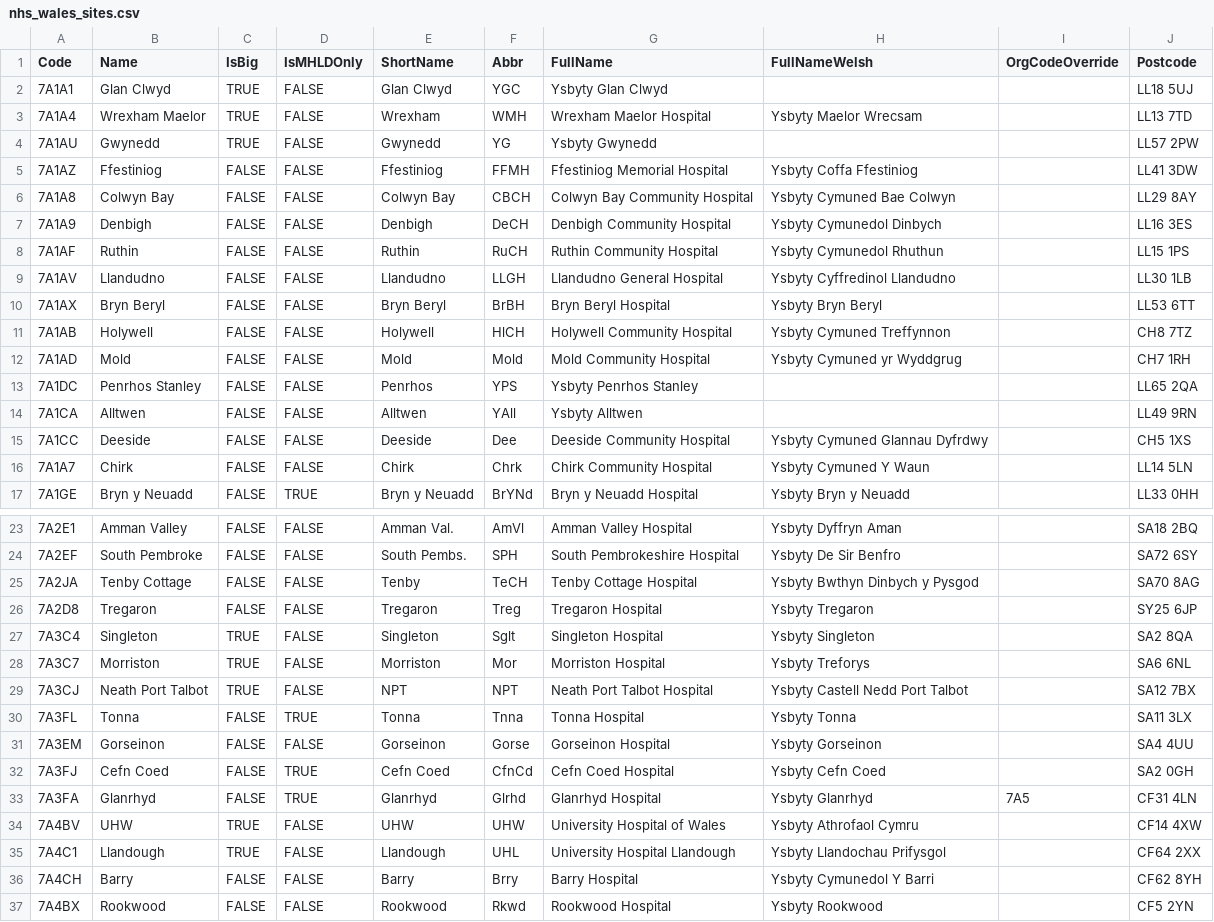
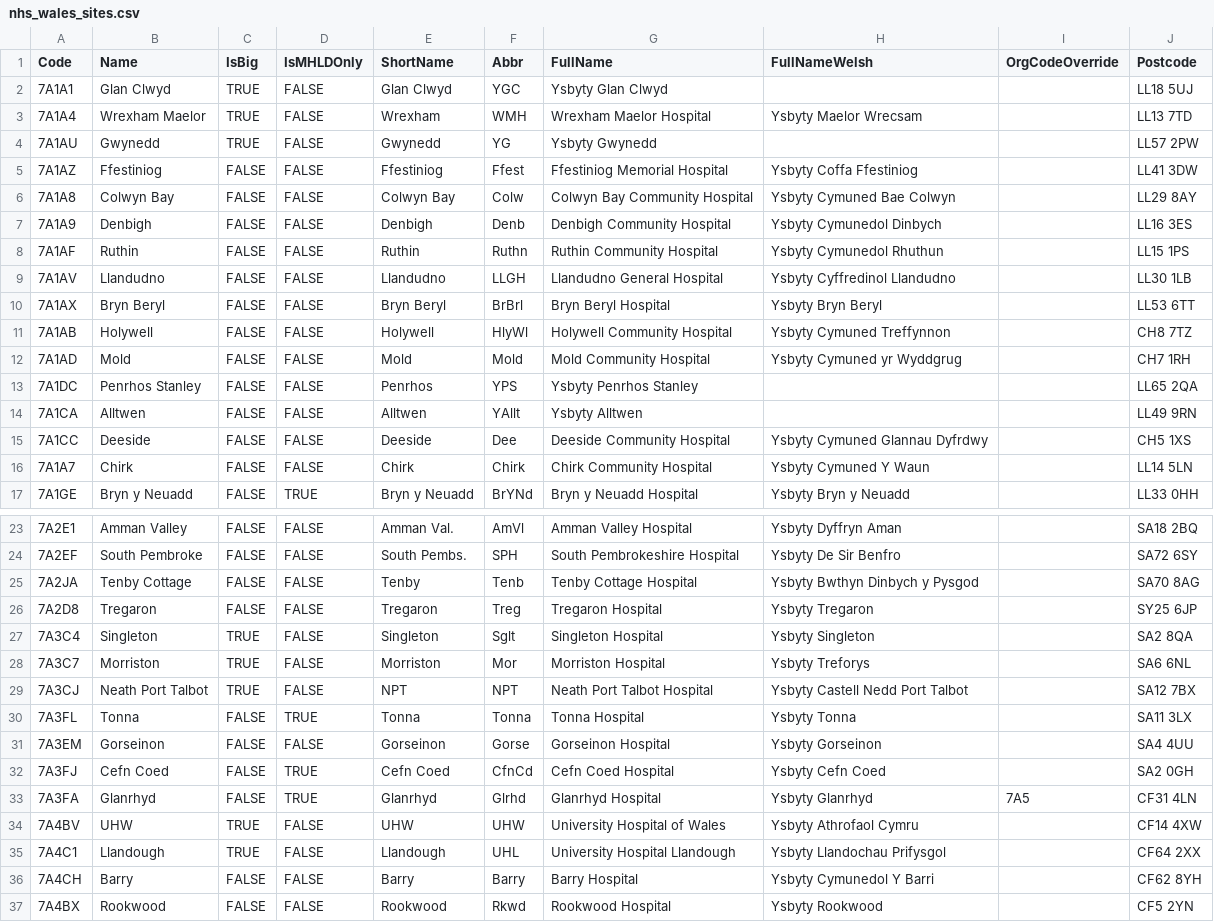
Before and after one commit to stupidpupil/r_nhs_wales_orgs_and_sites, a CSV file: data-raw/nhs_wales_sites.csv, drawn as a sheet; only a part is shown, gaps mark what is left out; the diff covers the shown part only.

Commit message:
Improve some Abbr for smaller sites

```diff
--- a/data-raw/nhs_wales_sites.csv
+++ b/data-raw/nhs_wales_sites.csv
@@ -4,14 +4,14 @@ Code,Name,IsBig,IsMHLDOnly,ShortName,Abbr,FullName,FullNameWelsh,OrgCodeOverride
 7A1AU,Gwynedd,TRUE,FALSE,Gwynedd,YG,Ysbyty Gwynedd,,,LL57 2PW
-7A1AZ,Ffestiniog,FALSE,FALSE,Ffestiniog,FFMH,Ffestiniog Memorial Hospital,Ysbyty Coffa Ffestiniog,,LL41 3DW
-7A1A8,Colwyn Bay,FALSE,FALSE,Colwyn Bay,CBCH,Colwyn Bay Community Hospital,Ysbyty Cymuned Bae Colwyn,,LL29 8AY
-7A1A9,Denbigh,FALSE,FALSE,Denbigh,DeCH,Denbigh Community Hospital,Ysbyty Cymunedol Dinbych,,LL16 3ES
-7A1AF,Ruthin,FALSE,FALSE,Ruthin,RuCH,Ruthin Community Hospital,Ysbyty Cymunedol Rhuthun,,LL15 1PS
+7A1AZ,Ffestiniog,FALSE,FALSE,Ffestiniog,Ffest,Ffestiniog Memorial Hospital,Ysbyty Coffa Ffestiniog,,LL41 3DW
+7A1A8,Colwyn Bay,FALSE,FALSE,Colwyn Bay,Colw,Colwyn Bay Community Hospital,Ysbyty Cymuned Bae Colwyn,,LL29 8AY
+7A1A9,Denbigh,FALSE,FALSE,Denbigh,Denb,Denbigh Community Hospital,Ysbyty Cymunedol Dinbych,,LL16 3ES
+7A1AF,Ruthin,FALSE,FALSE,Ruthin,Ruthn,Ruthin Community Hospital,Ysbyty Cymunedol Rhuthun,,LL15 1PS
 7A1AV,Llandudno,FALSE,FALSE,Llandudno,LLGH,Llandudno General Hospital,Ysbyty Cyffredinol Llandudno,,LL30 1LB
-7A1AX,Bryn Beryl,FALSE,FALSE,Bryn Beryl,BrBH,Bryn Beryl Hospital,Ysbyty Bryn Beryl,,LL53 6TT
-7A1AB,Holywell,FALSE,FALSE,Holywell,HlCH,Holywell Community Hospital,Ysbyty Cymuned Treffynnon,,CH8  7TZ
+7A1AX,Bryn Beryl,FALSE,FALSE,Bryn Beryl,BrBrl,Bryn Beryl Hospital,Ysbyty Bryn Beryl,,LL53 6TT
+7A1AB,Holywell,FALSE,FALSE,Holywell,HlyWl,Holywell Community Hospital,Ysbyty Cymuned Treffynnon,,CH8  7TZ
 7A1AD,Mold,FALSE,FALSE,Mold,Mold,Mold Community Hospital,Ysbyty Cymuned yr Wyddgrug,,CH7  1RH
 7A1DC,Penrhos Stanley,FALSE,FALSE,Penrhos,YPS,Ysbyty Penrhos Stanley,,,LL65 2QA
-7A1CA,Alltwen,FALSE,FALSE,Alltwen,YAll,Ysbyty Alltwen,,,LL49 9RN
+7A1CA,Alltwen,FALSE,FALSE,Alltwen,YAllt,Ysbyty Alltwen,,,LL49 9RN
 7A1CC,Deeside,FALSE,FALSE,Deeside,Dee,Deeside Community Hospital,Ysbyty Cymuned Glannau Dyfrdwy,,CH5  1XS
-7A1A7,Chirk,FALSE,FALSE,Chirk,Chrk,Chirk Community Hospital,Ysbyty Cymuned Y Waun,,LL14 5LN
+7A1A7,Chirk,FALSE,FALSE,Chirk,Chirk,Chirk Community Hospital,Ysbyty Cymuned Y Waun,,LL14 5LN
 7A1GE,Bryn y Neuadd,FALSE,TRUE,Bryn y Neuadd,BrYNd,Bryn y Neuadd Hospital,Ysbyty Bryn y Neuadd,,LL33 0HH
@@ -24,3 +24,3 @@ Code,Name,IsBig,IsMHLDOnly,ShortName,Abbr,FullName,FullNameWelsh,OrgCodeOverride
 7A2EF,South Pembroke,FALSE,FALSE,South Pembs.,SPH,South Pembrokeshire Hospital,Ysbyty De Sir Benfro,,SA72 6SY
-7A2JA,Tenby Cottage,FALSE,FALSE,Tenby,TeCH,Tenby Cottage Hospital,Ysbyty Bwthyn Dinbych y Pysgod,,SA70 8AG
+7A2JA,Tenby Cottage,FALSE,FALSE,Tenby,Tenb,Tenby Cottage Hospital,Ysbyty Bwthyn Dinbych y Pysgod,,SA70 8AG
 7A2D8,Tregaron,FALSE,FALSE,Tregaron,Treg,Tregaron Hospital,Ysbyty Tregaron,,SY25 6JP
@@ -29,3 +29,3 @@ Code,Name,IsBig,IsMHLDOnly,ShortName,Abbr,FullName,FullNameWelsh,OrgCodeOverride
 7A3CJ,Neath Port Talbot,TRUE,FALSE,NPT,NPT,Neath Port Talbot Hospital,Ysbyty Castell Nedd Port Talbot,,SA12 7BX
-7A3FL,Tonna,FALSE,TRUE,Tonna,Tnna,Tonna Hospital,Ysbyty Tonna,,SA11 3LX
+7A3FL,Tonna,FALSE,TRUE,Tonna,Tonna,Tonna Hospital,Ysbyty Tonna,,SA11 3LX
 7A3EM,Gorseinon,FALSE,FALSE,Gorseinon,Gorse,Gorseinon Hospital,Ysbyty Gorseinon,,SA4 4UU
@@ -35,3 +35,3 @@ Code,Name,IsBig,IsMHLDOnly,ShortName,Abbr,FullName,FullNameWelsh,OrgCodeOverride
 7A4C1,Llandough,TRUE,FALSE,Llandough,UHL,University Hospital Llandough,Ysbyty Llandochau Prifysgol,,CF64 2XX
-7A4CH,Barry,FALSE,FALSE,Barry,Brry,Barry Hospital,Ysbyty Cymunedol Y Barri,,CF62 8YH
+7A4CH,Barry,FALSE,FALSE,Barry,Barry,Barry Hospital,Ysbyty Cymunedol Y Barri,,CF62 8YH
 7A4BX,Rookwood,FALSE,FALSE,Rookwood,Rkwd,Rookwood Hospital,Ysbyty Rookwood,,CF5  2YN
```
Also changed, not shown: 1 edited cell elsewhere in this file, 1 other file.
